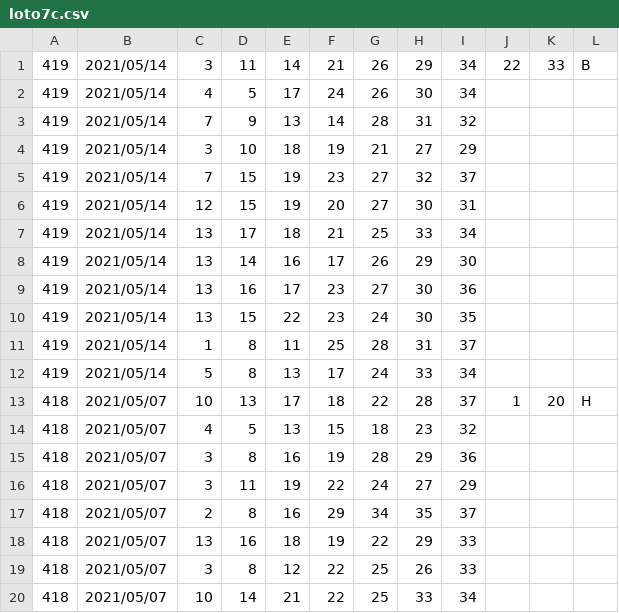
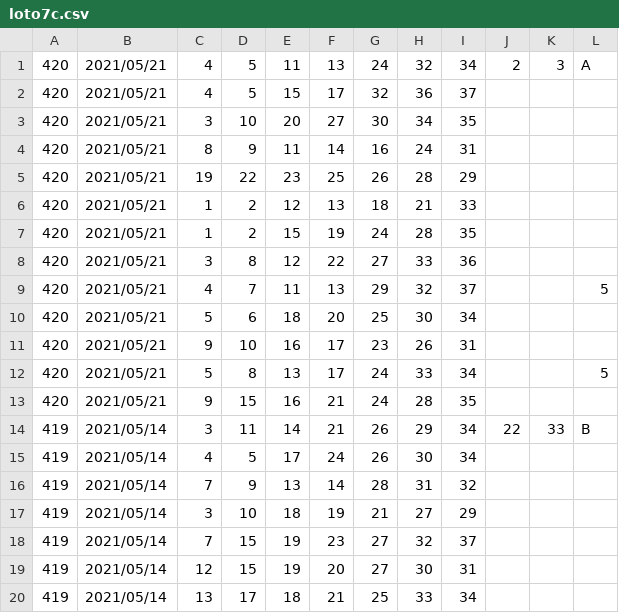
Before and after one commit to vpn62399/memo, a CSV file: loto7c.csv, drawn as a sheet; only a part is shown; the shorter side is filled out with more unchanged rows; the diff names each change by its address in the sheet, - before the commit and + after, or states it on an @@ line.

```diff
--- a/loto7c.csv
+++ b/loto7c.csv
+row 1: 420 | 2021/05/21 | 4 | 5 | 11 | 13 | 24 | 32 | 34 | 2 | 3 | A
+row 2: 420 | 2021/05/21 | 4 | 5 | 15 | 17 | 32 | 36 | 37
+row 3: 420 | 2021/05/21 | 3 | 10 | 20 | 27 | 30 | 34 | 35
+row 4: 420 | 2021/05/21 | 8 | 9 | 11 | 14 | 16 | 24 | 31
+row 5: 420 | 2021/05/21 | 19 | 22 | 23 | 25 | 26 | 28 | 29
+row 6: 420 | 2021/05/21 | 1 | 2 | 12 | 13 | 18 | 21 | 33
+row 7: 420 | 2021/05/21 | 1 | 2 | 15 | 19 | 24 | 28 | 35
+row 8: 420 | 2021/05/21 | 3 | 8 | 12 | 22 | 27 | 33 | 36
+row 9: 420 | 2021/05/21 | 4 | 7 | 11 | 13 | 29 | 32 | 37 |  |  | 5
+row 10: 420 | 2021/05/21 | 5 | 6 | 18 | 20 | 25 | 30 | 34
+row 11: 420 | 2021/05/21 | 9 | 10 | 16 | 17 | 23 | 26 | 31
+row 12: 420 | 2021/05/21 | 5 | 8 | 13 | 17 | 24 | 33 | 34 |  |  | 5
+row 13: 420 | 2021/05/21 | 9 | 15 | 16 | 21 | 24 | 28 | 35
```
Also changed, not shown: loto7.csv, 3 other files.
